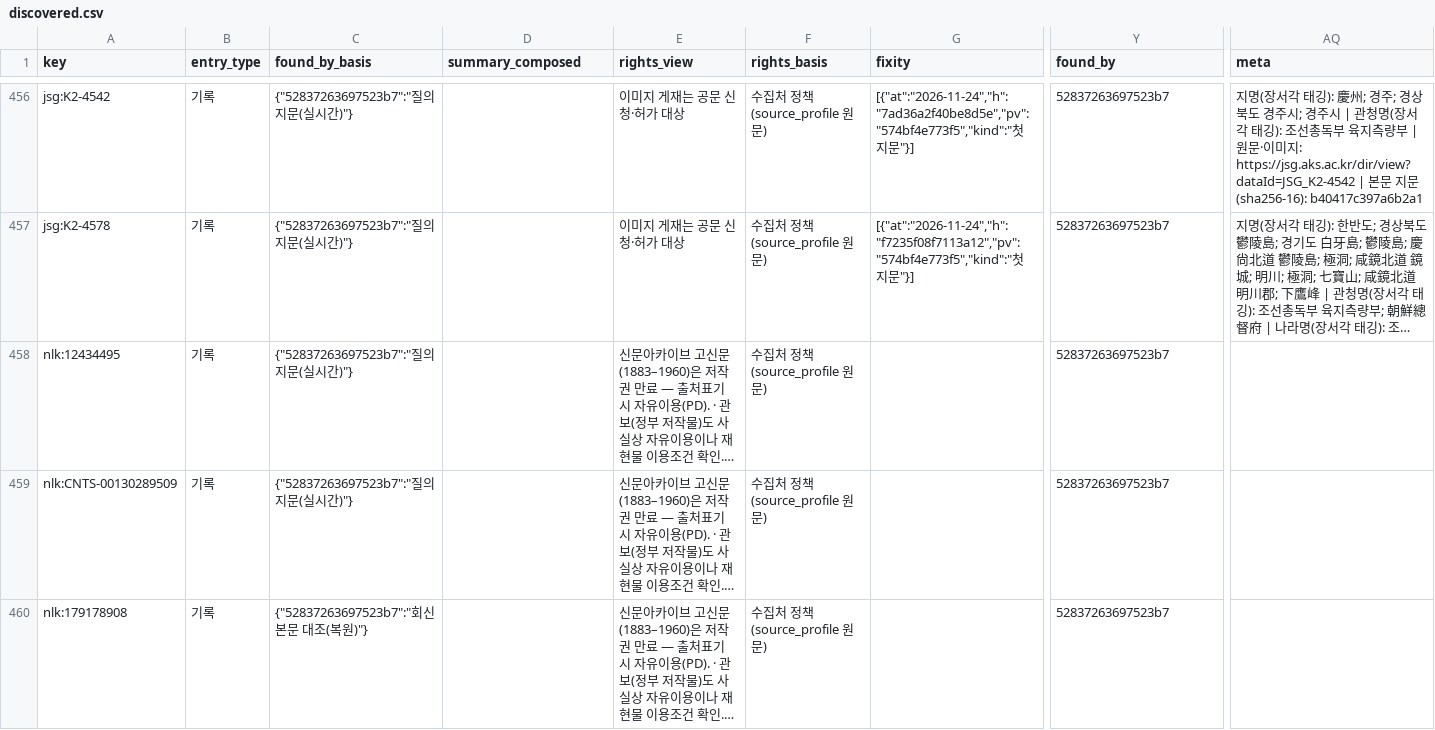
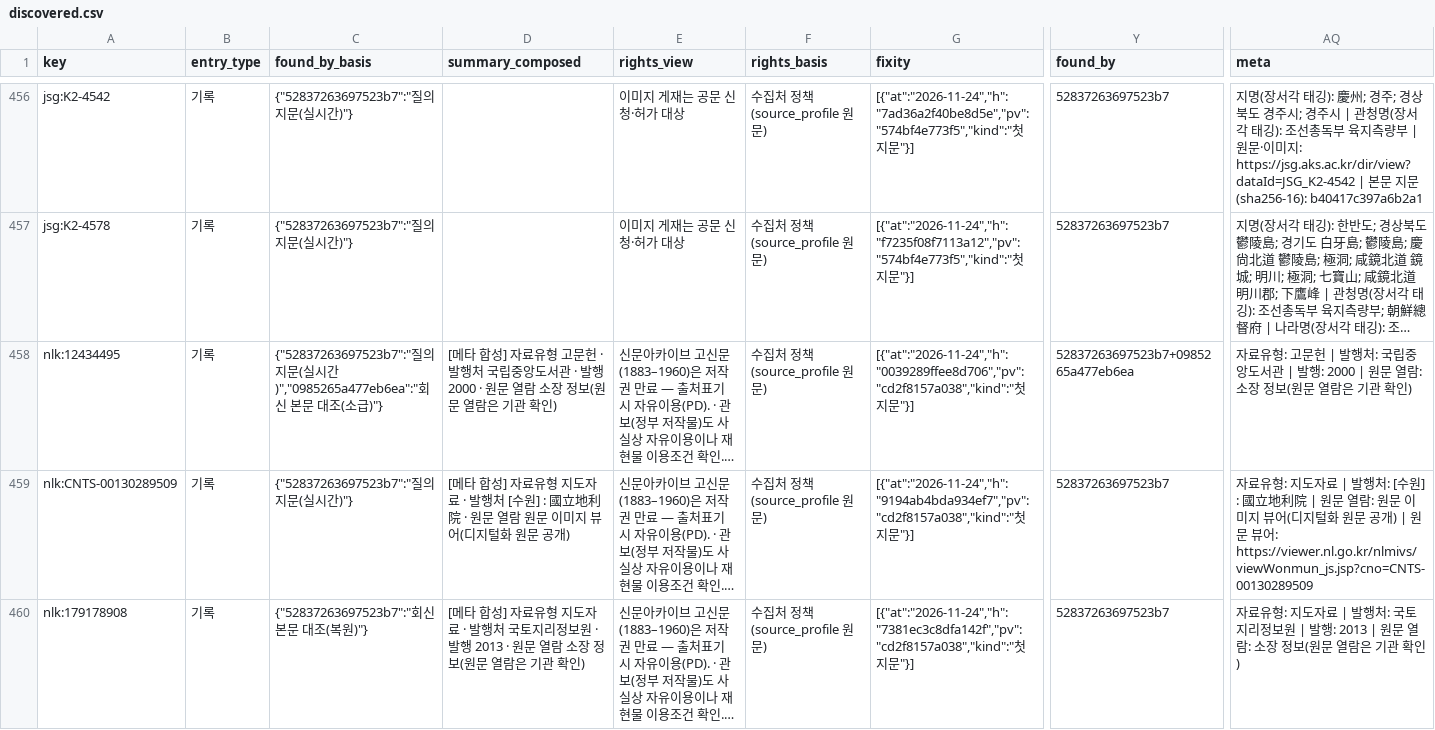
Before and after one commit to changgi/korea-archive-mcp, a CSV file: docs/data/discovered.csv, drawn as a sheet; only a part is shown, gaps mark what is left out; long unchanged cells end in …; the diff covers the shown part only; the diff names each change by its address in the sheet, - before the commit and + after, or states it on an @@ line.

```diff
--- a/docs/data/discovered.csv
+++ b/docs/data/discovered.csv
-C458 (found_by_basis): …시간)"}
+C458 (found_by_basis): …시간)","0985265a477eb6ea":"회신 본문 대조(소급)"}
-D458 (summary_composed): (empty)
+D458 (summary_composed): [메타 합성] 자료유형 고문헌 · 발행처 국립중앙도서관 · 발행 2000 · 원문 열람 소장 정보(원문 열람은 기관 확인)
-G458 (fixity): (empty)
+G458 (fixity): [{"at":"2026-11-24","h":"0039289ffee8d706","pv":"cd2f8157a038","kind":"첫 지문"}]
-Y458 (found_by): 52837263697523b7
+Y458 (found_by): 52837263697523b7+0985265a477eb6ea
-AQ458 (meta): (empty)
+AQ458 (meta): 자료유형: 고문헌 | 발행처: 국립중앙도서관 | 발행: 2000 | 원문 열람: 소장 정보(원문 열람은 기관 확인)
-D459 (summary_composed): (empty)
+D459 (summary_composed): [메타 합성] 자료유형 지도자료 · 발행처 [수원] : 國立地利院 · 원문 열람 원문 이미지 뷰어(디지털화 원문 공개)
-G459 (fixity): (empty)
+G459 (fixity): [{"at":"2026-11-24","h":"9194ab4bda934ef7","pv":"cd2f8157a038","kind":"첫 지문"}]
-AQ459 (meta): (empty)
+AQ459 (meta): 자료유형: 지도자료 | 발행처: [수원] : 國立地利院 | 원문 열람: 원문 이미지 뷰어(디지털화 원문 공개) | 원문 뷰어: https://viewer.nl.go.kr/nlmivs/viewWonmun_js.jsp?cno=CNTS-00130289509
-D460 (summary_composed): (empty)
+D460 (summary_composed): [메타 합성] 자료유형 지도자료 · 발행처 국토지리정보원 · 발행 2013 · 원문 열람 소장 정보(원문 열람은 기관 확인)
-G460 (fixity): (empty)
+G460 (fixity): [{"at":"2026-11-24","h":"7381ec3c8dfa142f","pv":"cd2f8157a038","kind":"첫 지문"}]
-AQ460 (meta): (empty)
+AQ460 (meta): 자료유형: 지도자료 | 발행처: 국토지리정보원 | 발행: 2013 | 원문 열람: 소장 정보(원문 열람은 기관 확인)
```
Also changed, not shown: 9 edited cells elsewhere in this file, 26 other files.
